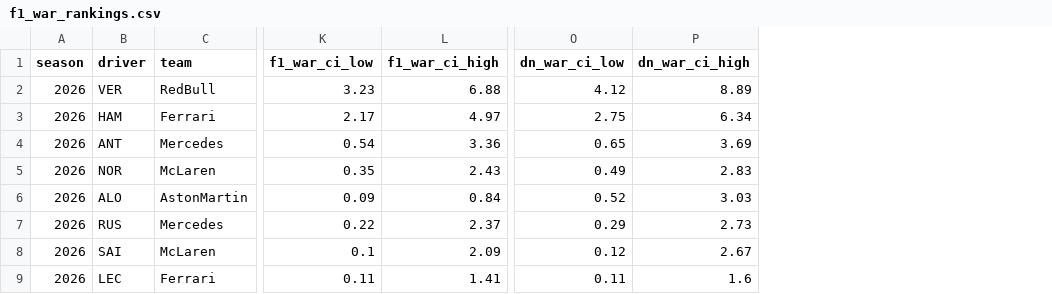
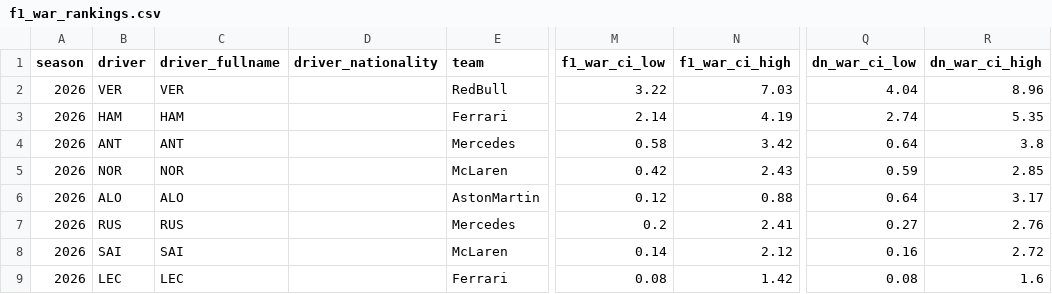
Before and after one commit to wldn718791/Formula1-Sabermatrix, a CSV file: data/f1_war_rankings.csv, drawn as a sheet; only a part is shown, gaps mark what is left out; addresses are those after the commit; the diff covers the shown part only; the diff names each change by its address in the sheet, - before the commit and + after, or states it on an @@ line.

```diff
--- a/data/f1_war_rankings.csv
+++ b/data/f1_war_rankings.csv
+column C (driver_fullname), rows 2-9: VER | HAM | ANT | NOR | ALO | RUS | SAI | LEC
+column D (driver_nationality), empty
-M2 (f1_war_ci_low): 3.23
+M2 (f1_war_ci_low): 3.22
-N2 (f1_war_ci_high): 6.88
+N2 (f1_war_ci_high): 7.03
-Q2 (dn_war_ci_low): 4.12
+Q2 (dn_war_ci_low): 4.04
-R2 (dn_war_ci_high): 8.89
+R2 (dn_war_ci_high): 8.96
-M3 (f1_war_ci_low): 2.17
+M3 (f1_war_ci_low): 2.14
-N3 (f1_war_ci_high): 4.97
+N3 (f1_war_ci_high): 4.19
-Q3 (dn_war_ci_low): 2.75
+Q3 (dn_war_ci_low): 2.74
-R3 (dn_war_ci_high): 6.34
+R3 (dn_war_ci_high): 5.35
-M4 (f1_war_ci_low): 0.54
+M4 (f1_war_ci_low): 0.58
-N4 (f1_war_ci_high): 3.36
+N4 (f1_war_ci_high): 3.42
-Q4 (dn_war_ci_low): 0.65
+Q4 (dn_war_ci_low): 0.64
-R4 (dn_war_ci_high): 3.69
+R4 (dn_war_ci_high): 3.8
-M5 (f1_war_ci_low): 0.35
+M5 (f1_war_ci_low): 0.42
-Q5 (dn_war_ci_low): 0.49
+Q5 (dn_war_ci_low): 0.59
-R5 (dn_war_ci_high): 2.83
+R5 (dn_war_ci_high): 2.85
-M6 (f1_war_ci_low): 0.09
+M6 (f1_war_ci_low): 0.12
-N6 (f1_war_ci_high): 0.84
+N6 (f1_war_ci_high): 0.88
-Q6 (dn_war_ci_low): 0.52
+Q6 (dn_war_ci_low): 0.64
-R6 (dn_war_ci_high): 3.03
+R6 (dn_war_ci_high): 3.17
-M7 (f1_war_ci_low): 0.22
+M7 (f1_war_ci_low): 0.2
-N7 (f1_war_ci_high): 2.37
+N7 (f1_war_ci_high): 2.41
-Q7 (dn_war_ci_low): 0.29
+Q7 (dn_war_ci_low): 0.27
-R7 (dn_war_ci_high): 2.73
+R7 (dn_war_ci_high): 2.76
-M8 (f1_war_ci_low): 0.1
+M8 (f1_war_ci_low): 0.14
-N8 (f1_war_ci_high): 2.09
+N8 (f1_war_ci_high): 2.12
-Q8 (dn_war_ci_low): 0.12
+Q8 (dn_war_ci_low): 0.16
-R8 (dn_war_ci_high): 2.67
+R8 (dn_war_ci_high): 2.72
-M9 (f1_war_ci_low): 0.11
+M9 (f1_war_ci_low): 0.08
-N9 (f1_war_ci_high): 1.41
+N9 (f1_war_ci_high): 1.42
-Q9 (dn_war_ci_low): 0.11
+Q9 (dn_war_ci_low): 0.08
```
Also changed, not shown: 79 edited cells elsewhere in this file, 5 other files.
